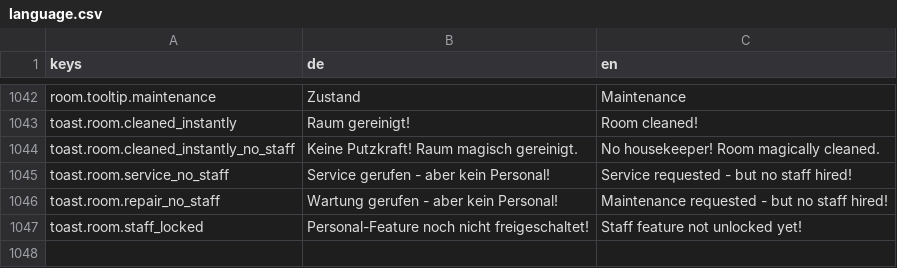
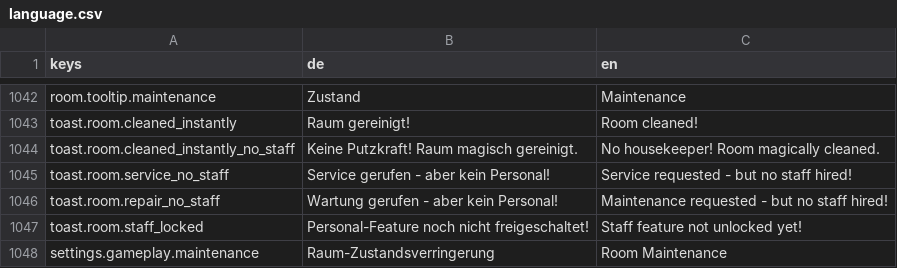
Before and after one commit to pengels24/homasim-godot, a CSV file: translations/language.csv, drawn as a sheet; only a part is shown, gaps mark what is left out; the diff names each change by its address in the sheet, - before the commit and + after, or states it on an @@ line.

```diff
--- a/translations/language.csv
+++ b/translations/language.csv
+row 1048: settings.gameplay.maintenance | Raum-Zustandsverringerung | Room Maintenance
```
Also changed, not shown: 6 other files.
